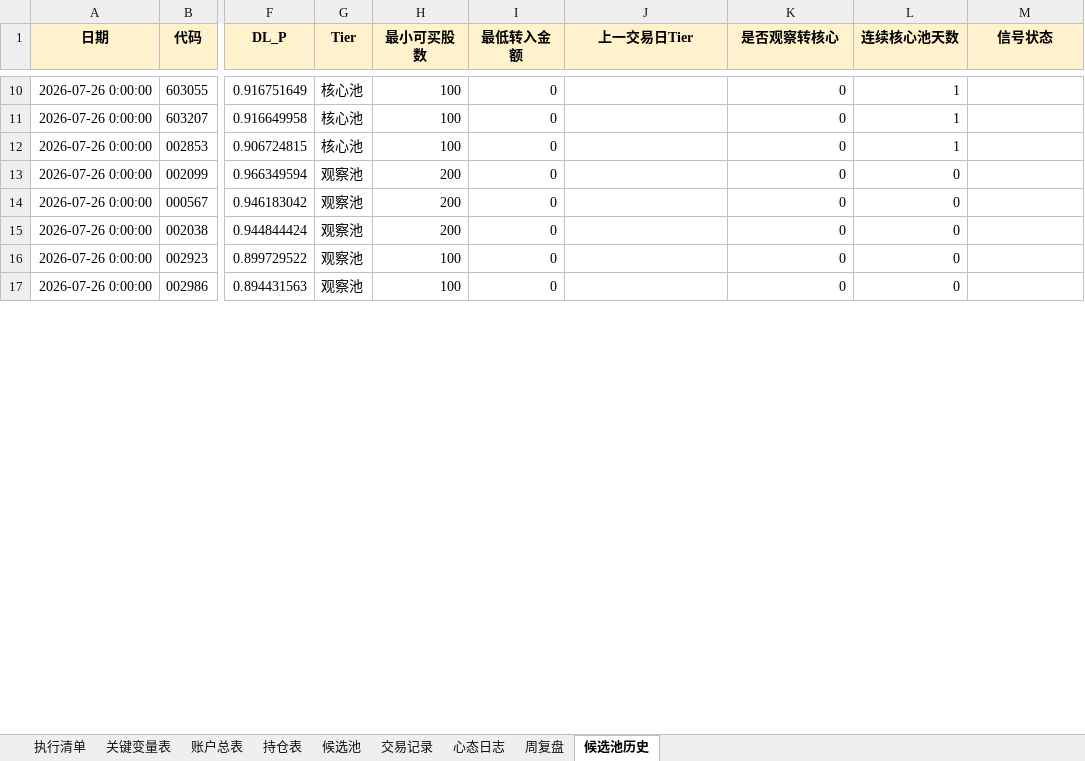
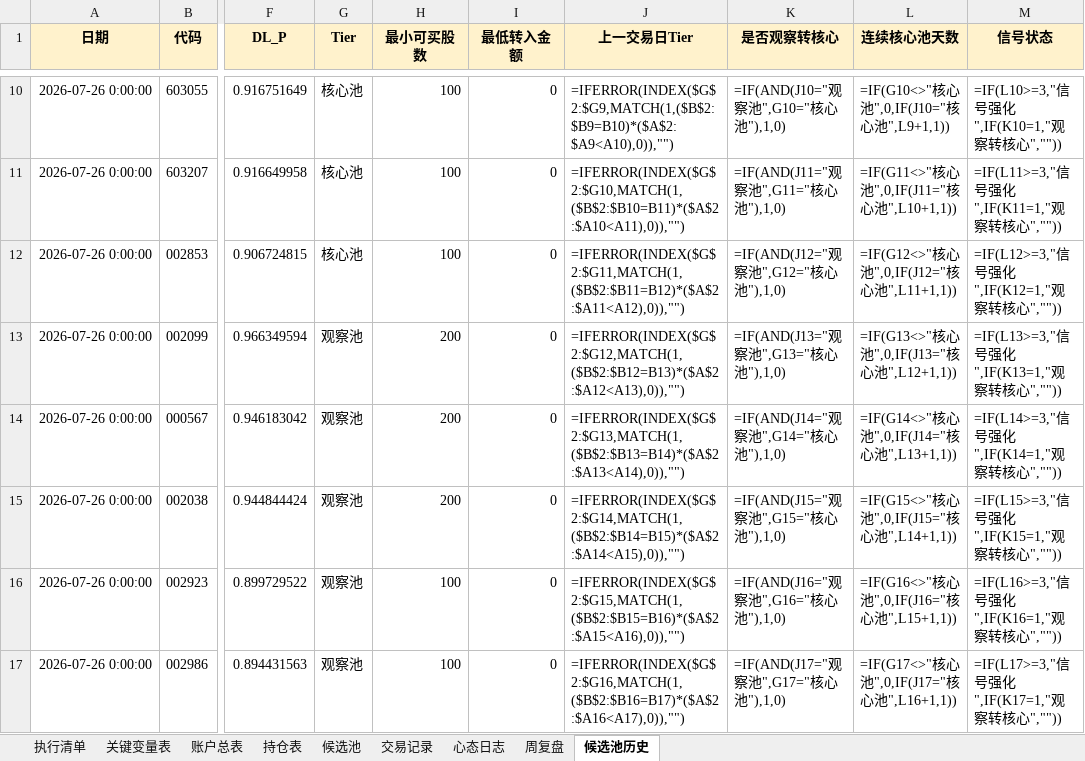
Before and after one commit to soros7788/TradingAgents-CN, an Excel workbook: scripts/chanlun-workflow/动态仓位资金管理法则_执行版.xlsx, sheet 候选池历史, drawn as a sheet; only a part is shown, gaps mark what is left out; values as stored, in another font and other column widths than the file's, no borders; formulas without a stored value are shown as written; charts and pictures not drawn; the diff covers the shown part only; the diff names each change by its address in the sheet, - before the commit and + after, or states it on an @@ line.

```diff
--- a/scripts/chanlun-workflow/动态仓位资金管理法则_执行版.xlsx (sheet 候选池历史)
+++ b/scripts/chanlun-workflow/动态仓位资金管理法则_执行版.xlsx (sheet 候选池历史)
-J10 (上一交易日Tier): (empty)
+J10 (上一交易日Tier): =IFERROR(INDEX($G$2:$G9,MATCH(1,($B$2:$B9=B10)*($A$2:$A9<A10),0)),"")
-K10 (是否观察转核心): 0
+K10 (是否观察转核心): =IF(AND(J10="观察池",G10="核心池"),1,0)
-L10 (连续核心池天数): 1
+L10 (连续核心池天数): =IF(G10<>"核心池",0,IF(J10="核心池",L9+1,1))
-M10 (信号状态): (empty)
+M10 (信号状态): =IF(L10>=3,"信号强化",IF(K10=1,"观察转核心",""))
-J11 (上一交易日Tier): (empty)
+J11 (上一交易日Tier): =IFERROR(INDEX($G$2:$G10,MATCH(1,($B$2:$B10=B11)*($A$2:$A10<A11),0)),"")
-K11 (是否观察转核心): 0
+K11 (是否观察转核心): =IF(AND(J11="观察池",G11="核心池"),1,0)
-L11 (连续核心池天数): 1
+L11 (连续核心池天数): =IF(G11<>"核心池",0,IF(J11="核心池",L10+1,1))
-M11 (信号状态): (empty)
+M11 (信号状态): =IF(L11>=3,"信号强化",IF(K11=1,"观察转核心",""))
-J12 (上一交易日Tier): (empty)
+J12 (上一交易日Tier): =IFERROR(INDEX($G$2:$G11,MATCH(1,($B$2:$B11=B12)*($A$2:$A11<A12),0)),"")
-K12 (是否观察转核心): 0
+K12 (是否观察转核心): =IF(AND(J12="观察池",G12="核心池"),1,0)
-L12 (连续核心池天数): 1
+L12 (连续核心池天数): =IF(G12<>"核心池",0,IF(J12="核心池",L11+1,1))
-M12 (信号状态): (empty)
+M12 (信号状态): =IF(L12>=3,"信号强化",IF(K12=1,"观察转核心",""))
-J13 (上一交易日Tier): (empty)
+J13 (上一交易日Tier): =IFERROR(INDEX($G$2:$G12,MATCH(1,($B$2:$B12=B13)*($A$2:$A12<A13),0)),"")
-K13 (是否观察转核心): 0
+K13 (是否观察转核心): =IF(AND(J13="观察池",G13="核心池"),1,0)
-L13 (连续核心池天数): 0
+L13 (连续核心池天数): =IF(G13<>"核心池",0,IF(J13="核心池",L12+1,1))
-M13 (信号状态): (empty)
+M13 (信号状态): =IF(L13>=3,"信号强化",IF(K13=1,"观察转核心",""))
-J14 (上一交易日Tier): (empty)
+J14 (上一交易日Tier): =IFERROR(INDEX($G$2:$G13,MATCH(1,($B$2:$B13=B14)*($A$2:$A13<A14),0)),"")
-K14 (是否观察转核心): 0
+K14 (是否观察转核心): =IF(AND(J14="观察池",G14="核心池"),1,0)
-L14 (连续核心池天数): 0
+L14 (连续核心池天数): =IF(G14<>"核心池",0,IF(J14="核心池",L13+1,1))
-M14 (信号状态): (empty)
+M14 (信号状态): =IF(L14>=3,"信号强化",IF(K14=1,"观察转核心",""))
-J15 (上一交易日Tier): (empty)
+J15 (上一交易日Tier): =IFERROR(INDEX($G$2:$G14,MATCH(1,($B$2:$B14=B15)*($A$2:$A14<A15),0)),"")
-K15 (是否观察转核心): 0
+K15 (是否观察转核心): =IF(AND(J15="观察池",G15="核心池"),1,0)
-L15 (连续核心池天数): 0
+L15 (连续核心池天数): =IF(G15<>"核心池",0,IF(J15="核心池",L14+1,1))
-M15 (信号状态): (empty)
+M15 (信号状态): =IF(L15>=3,"信号强化",IF(K15=1,"观察转核心",""))
-J16 (上一交易日Tier): (empty)
+J16 (上一交易日Tier): =IFERROR(INDEX($G$2:$G15,MATCH(1,($B$2:$B15=B16)*($A$2:$A15<A16),0)),"")
-K16 (是否观察转核心): 0
+K16 (是否观察转核心): =IF(AND(J16="观察池",G16="核心池"),1,0)
-L16 (连续核心池天数): 0
+L16 (连续核心池天数): =IF(G16<>"核心池",0,IF(J16="核心池",L15+1,1))
-M16 (信号状态): (empty)
+M16 (信号状态): =IF(L16>=3,"信号强化",IF(K16=1,"观察转核心",""))
-J17 (上一交易日Tier): (empty)
+J17 (上一交易日Tier): =IFERROR(INDEX($G$2:$G16,MATCH(1,($B$2:$B16=B17)*($A$2:$A16<A17),0)),"")
-K17 (是否观察转核心): 0
+K17 (是否观察转核心): =IF(AND(J17="观察池",G17="核心池"),1,0)
-L17 (连续核心池天数): 0
+L17 (连续核心池天数): =IF(G17<>"核心池",0,IF(J17="核心池",L16+1,1))
-M17 (信号状态): (empty)
+M17 (信号状态): =IF(L17>=3,"信号强化",IF(K17=1,"观察转核心",""))
```
Also changed, not shown: 88 edited cells elsewhere in this sheet, sheet 候选池, sheet 账户总表, sheet 持仓表, sheet 交易记录, sheet 心态日志, charts or pictures, 23 other files.
